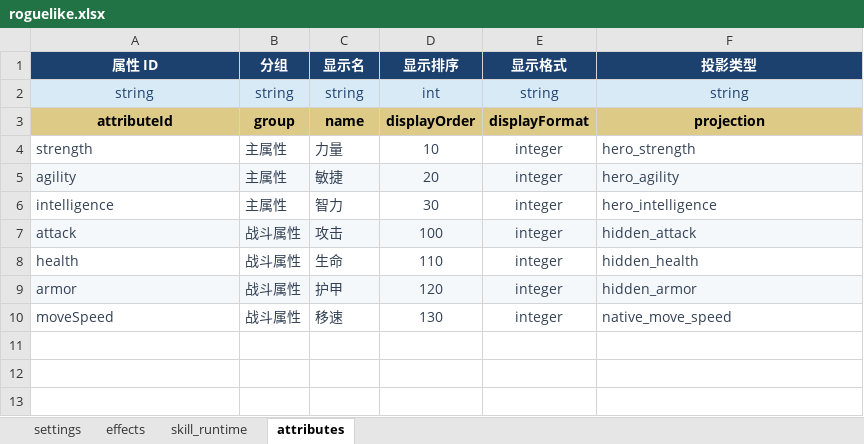
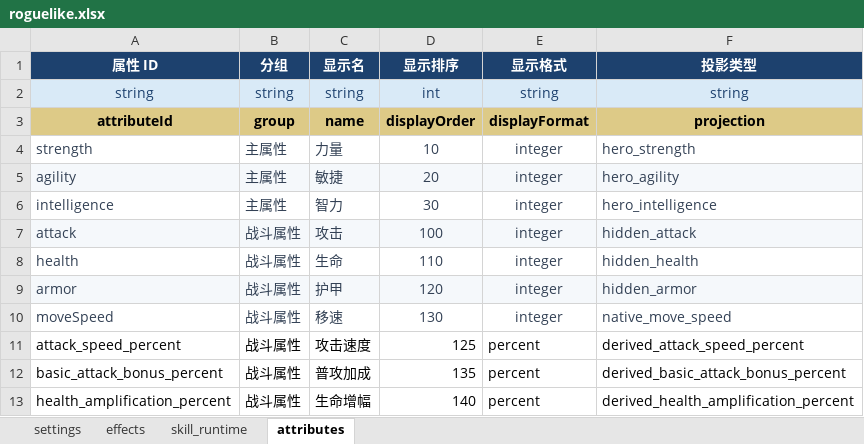
Before and after one commit to dhcoo3/W3C_JIUDOU, an Excel workbook: excelCfg/roguelike.xlsx, sheet attributes, drawn as a sheet; values as stored, in another font and other column widths than the file's, no borders; table styles not drawn; the diff names each change by its address in the sheet, - before the commit and + after, or states it on an @@ line.

```diff
--- a/excelCfg/roguelike.xlsx (sheet attributes)
+++ b/excelCfg/roguelike.xlsx (sheet attributes)
+row 11: attack_speed_percent | 战斗属性 | 攻击速度 | 125 | percent | derived_attack_speed_percent
+row 12: basic_attack_bonus_percent | 战斗属性 | 普攻加成 | 135 | percent | derived_basic_attack_bonus_percent
+row 13: health_amplification_percent | 战斗属性 | 生命增幅 | 140 | percent | derived_health_amplification_percent
```
Also changed, not shown: excelCfg/unit.xlsx, 31 other files.
